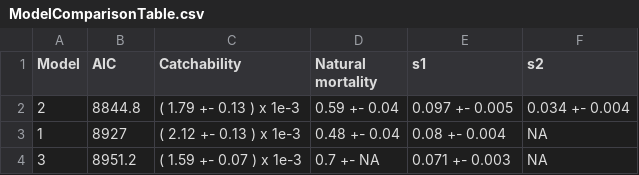
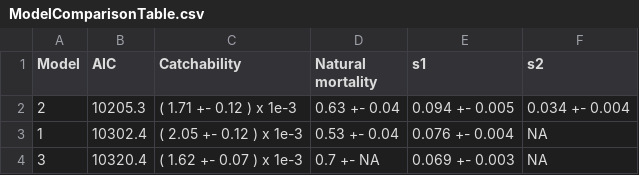
Before and after one commit to mkienzle/NSW-sea-garfish-stock-assessment, a CSV file: Script/Results/Data/ModelComparisonTable.csv, drawn as a sheet.

```diff
--- a/Script/Results/Data/ModelComparisonTable.csv
+++ b/Script/Results/Data/ModelComparisonTable.csv
@@ -1,4 +1,4 @@
 "Model","AIC","Catchability","Natural mortality","s1","s2"
-"2","8844.8","( 1.79 +- 0.13 ) x 1e-3","0.59 +- 0.04","0.097 +- 0.005","0.034 +- 0.004"
-"1","8927","( 2.12 +- 0.13 ) x 1e-3","0.48 +- 0.04","0.08 +- 0.004",NA
-"3","8951.2","( 1.59 +- 0.07 ) x 1e-3","0.7 +- NA","0.071 +- 0.003",NA
+"2","10205.3","( 1.71 +- 0.12 ) x 1e-3","0.63 +- 0.04","0.094 +- 0.005","0.034 +- 0.004"
+"1","10302.4","( 2.05 +- 0.12 ) x 1e-3","0.53 +- 0.04","0.076 +- 0.004",NA
+"3","10320.4","( 1.62 +- 0.07 ) x 1e-3","0.7 +- NA","0.069 +- 0.003",NA
```
Also changed, not shown: Script/Results/Models/Mod1-GearSelectivity.csv, Script/Results/Models/Mod2-GearSelectivity.csv, 50 other files.
